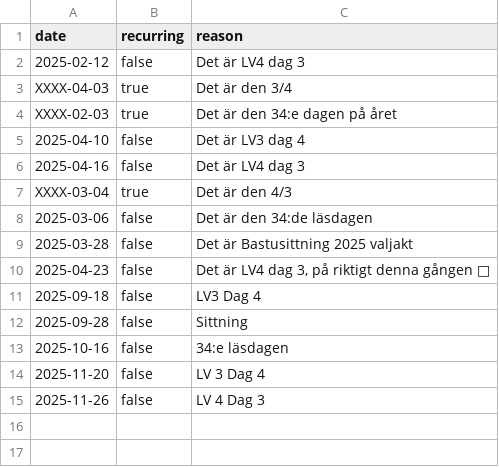
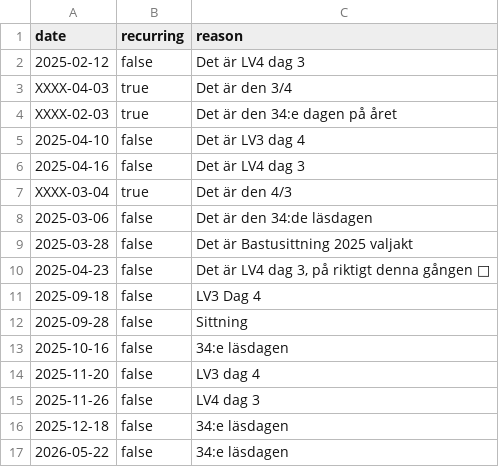
Before and after one commit to ufotermiten/34-ans-bot, a CSV file: data/kepsdagar.csv, drawn as a sheet.

Commit message:
Update kepsdagar.csv from prod

```diff
--- a/data/kepsdagar.csv
+++ b/data/kepsdagar.csv
@@ -13,3 +13,5 @@ XXXX-03-04,true,Det är den 4/3
 2025-10-16,false,34:e läsdagen
-2025-11-20,false,LV 3 Dag 4
-2025-11-26,false,LV 4 Dag 3
+2025-11-20,false,LV3 dag 4
+2025-11-26,false,LV4 dag 3
+2025-12-18,false,34:e läsdagen
+2026-05-22,false,34:e läsdagen
```
